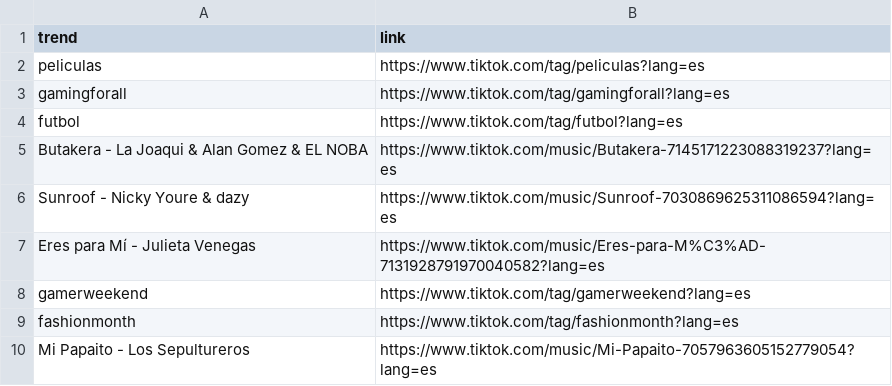
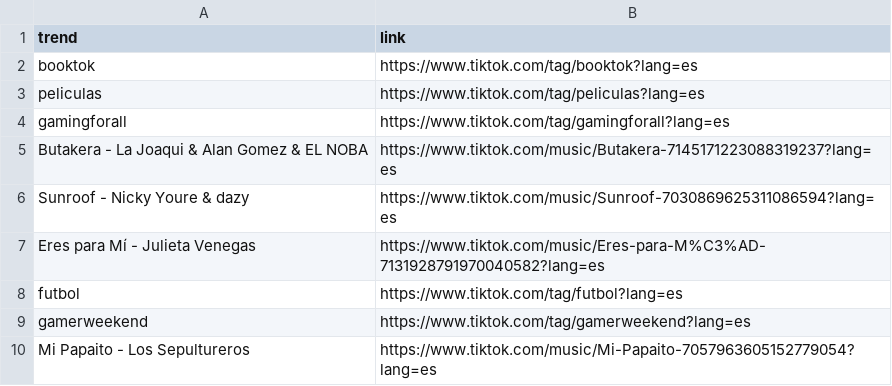
Before and after one commit to cristian-data-science/social_spider_app, a CSV file: resultados/tiktok.csv, drawn as a sheet.

```diff
--- a/resultados/tiktok.csv
+++ b/resultados/tiktok.csv
@@ -1,5 +1,5 @@
 trend,link
+booktok,https://www.tiktok.com/tag/booktok?lang=es
 peliculas,https://www.tiktok.com/tag/peliculas?lang=es
 gamingforall,https://www.tiktok.com/tag/gamingforall?lang=es
-futbol,https://www.tiktok.com/tag/futbol?lang=es
 Butakera - La Joaqui & Alan Gomez & EL NOBA,https://www.tiktok.com/music/Butakera-7145171223088319237?lang=es
@@ -7,4 +7,4 @@ Sunroof - Nicky Youre & dazy,https://www.tiktok.com/music/Sunroof-70308696253110
 Eres para Mí - Julieta Venegas,https://www.tiktok.com/music/Eres-para-M%C3%AD-7131928791970040582?lang=es
+futbol,https://www.tiktok.com/tag/futbol?lang=es
 gamerweekend,https://www.tiktok.com/tag/gamerweekend?lang=es
-fashionmonth,https://www.tiktok.com/tag/fashionmonth?lang=es
 Mi Papaito - Los Sepultureros,https://www.tiktok.com/music/Mi-Papaito-7057963605152779054?lang=es
```
Also changed, not shown: resultados/google.csv, resultados/twitter.csv, 1 other file.
